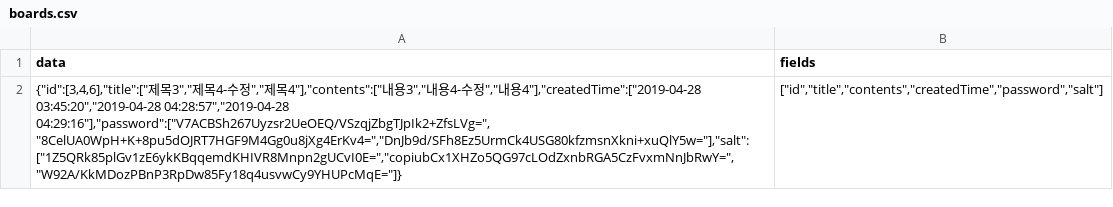
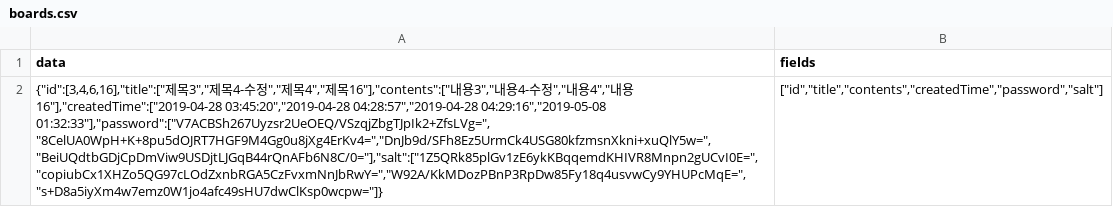
Before and after one commit to HeechanYang/SOPT-Node-Seminar, a CSV file: 3주차/seminar3/boards.csv, drawn as a sheet; the diff names each change by its address in the sheet, - before the commit and + after, or states it on an @@ line.

```diff
--- a/3주차/seminar3/boards.csv
+++ b/3주차/seminar3/boards.csv
-A2 (data): {"id":[3,4,6],"title":["제목3","제목4-수정","제목4"],"contents":["내용3","내용4-수정","내용4"],"createdTime":["2019-04-28 03:45:20","2019-04-28 04:28:57","2019-04-28 04:29:16"],"password":["V7ACBSh267Uyzsr2UeOEQ/VSzqjZbgTJpIk2+ZfsLVg=","8CelUA0WpH+K+8pu5dOJRT7HGF9M4Gg0u8jXg4ErKv4=","DnJb9d/SFh8Ez5UrmCk4USG80kfzmsnXkni+xuQlY5w="],"salt":["1Z5QRk85plGv1zE6ykKBqqemdKHIVR8Mnpn2gUCvI0E=","copiubCx1XHZo5QG97cLOdZxnbRGA5CzFvxmNnJbRwY=","W92A/KkMDozPBnP3RpDw85Fy18q4usvwCy9YHUPcMqE="]}
+A2 (data): {"id":[3,4,6,16],"title":["제목3","제목4-수정","제목4","제목16"],"contents":["내용3","내용4-수정","내용4","내용16"],"createdTime":["2019-04-28 03:45:20","2019-04-28 04:28:57","2019-04-28 04:29:16","2019-05-08 01:32:33"],"password":["V7ACBSh267Uyzsr2UeOEQ/VSzqjZbgTJpIk2+ZfsLVg=","8CelUA0WpH+K+8pu5dOJRT7HGF9M4Gg0u8jXg4ErKv4=","DnJb9d/SFh8Ez5UrmCk4USG80kfzmsnXkni+xuQlY5w=","BeiUQdtbGDjCpDmViw9USDjtLJGqB44rQnAFb6N8C/0="],"salt":["1Z5QRk85plGv1zE6ykKBqqemdKHIVR8Mnpn2gUCvI0E=","copiubCx1XHZo5QG97cLOdZxnbRGA5CzFvxmNnJbRwY=","W92A/KkMDozPBnP3RpDw85Fy18q4usvwCy9YHUPcMqE=","s+D8a5iyXm4w7emz0W1jo4afc49sHU7dwClKsp0wcpw="]}
```
Also changed, not shown: 30 other files.
